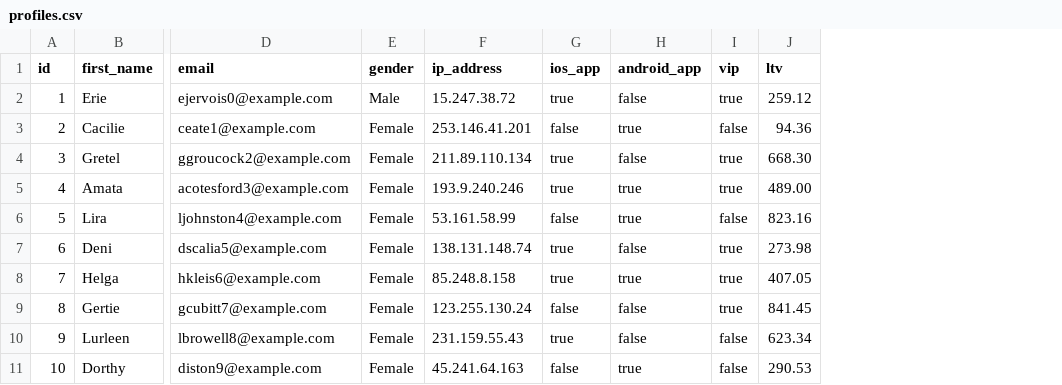
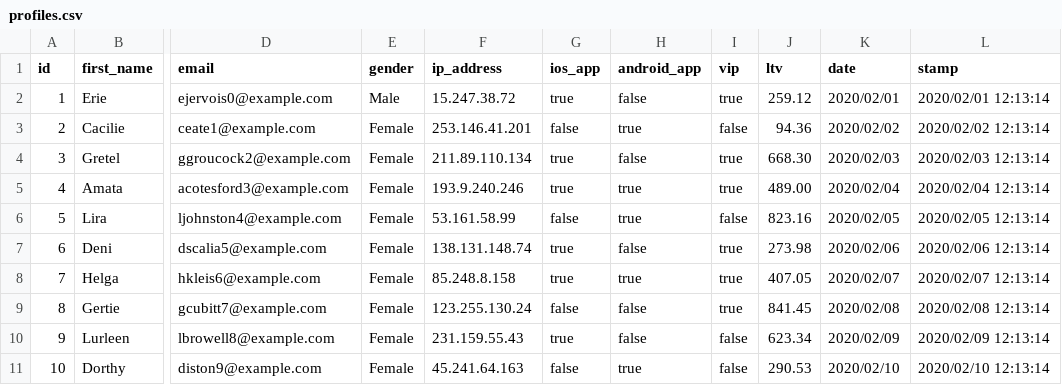
Before and after one commit to grouparoo/grouparoo, a CSV file: plugins/@grouparoo/bigquery/__tests__/data/profiles.csv, drawn as a sheet; only a part is shown, gaps mark what is left out; the diff names each change by its address in the sheet, - before the commit and + after, or states it on an @@ line.

```diff
--- a/plugins/@grouparoo/bigquery/__tests__/data/profiles.csv
+++ b/plugins/@grouparoo/bigquery/__tests__/data/profiles.csv
+column K (date), rows 2-11: 2020/02/01 | 2020/02/02 | 2020/02/03 | 2020/02/04 | 2020/02/05 | 2020/02/06 | 2020/02/07 | 2020/02/08 | 2020/02/09 | 2020/02/10
+column L (stamp), rows 2-11: 2020/02/01 12:13:14 | 2020/02/02 12:13:14 | 2020/02/03 12:13:14 | 2020/02/04 12:13:14 | 2020/02/05 12:13:14 | 2020/02/06 12:13:14 | 2020/02/07 12:13:14 | 2020/02/08 12:13:14 | 2020/02/09 12:13:14 | 2020/02/10 12:13:14
```
Also changed, not shown: plugins/@grouparoo/bigquery/__tests__/data/purchases.csv, 2 other files.
